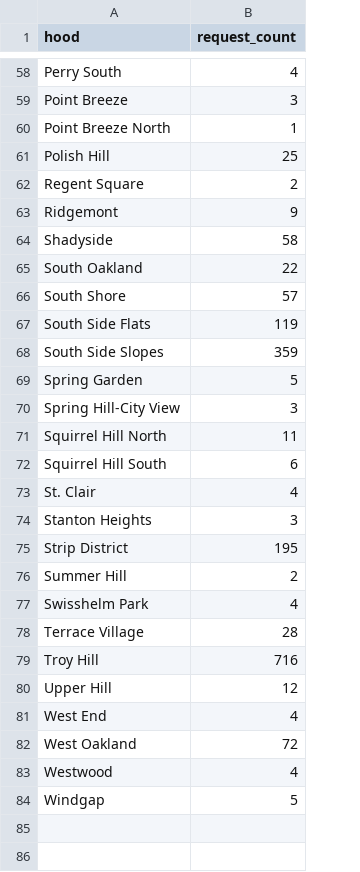
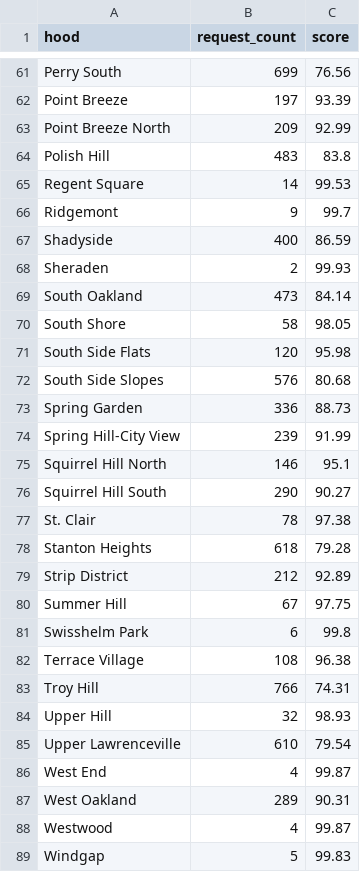
Before and after one commit to mky11w/Catnip-final-project, a CSV file: Makayla - 311 data analysis/311_counts_by_neighborhood.csv, drawn as a sheet; only a part is shown, gaps mark what is left out; addresses are those after the commit; the diff covers the shown part only; the diff names each change by its address in the sheet, - before the commit and + after, or states it on an @@ line.

```diff
--- a/Makayla - 311 data analysis/311_counts_by_neighborhood.csv
+++ b/Makayla - 311 data analysis/311_counts_by_neighborhood.csv
+column C (score), rows 61-67: 76.56 | 93.39 | 92.99 | 83.8 | 99.53 | 99.7 | 86.59; rows 69-84: 84.14 | 98.05 | 95.98 | 80.68 | 88.73 | 91.99 | 95.1 | 90.27 | 97.38 | 79.28 | 92.89 | 97.75 | 99.8 | 96.38 | 74.31 | 98.93; rows 86-89: 99.87 | 90.31 | 99.87 | 99.83
-B61 (request_count): 4
+B61 (request_count): 699
-B62 (request_count): 3
+B62 (request_count): 197
-B63 (request_count): 1
+B63 (request_count): 209
-B64 (request_count): 25
+B64 (request_count): 483
-B65 (request_count): 2
+B65 (request_count): 14
-B67 (request_count): 58
+B67 (request_count): 400
+row 68: Sheraden | 2 | 99.93
-B69 (request_count): 22
+B69 (request_count): 473
-B70 (request_count): 57
+B70 (request_count): 58
-B71 (request_count): 119
+B71 (request_count): 120
-B72 (request_count): 359
+B72 (request_count): 576
-B73 (request_count): 5
+B73 (request_count): 336
-B74 (request_count): 3
+B74 (request_count): 239
-B75 (request_count): 11
+B75 (request_count): 146
-B76 (request_count): 6
+B76 (request_count): 290
-B77 (request_count): 4
+B77 (request_count): 78
-B78 (request_count): 3
+B78 (request_count): 618
-B79 (request_count): 195
+B79 (request_count): 212
-B80 (request_count): 2
+B80 (request_count): 67
-B81 (request_count): 4
+B81 (request_count): 6
-B82 (request_count): 28
+B82 (request_count): 108
-B83 (request_count): 716
+B83 (request_count): 766
-B84 (request_count): 12
+B84 (request_count): 32
+row 85: Upper Lawrenceville | 610 | 79.54
-B87 (request_count): 72
+B87 (request_count): 289
```
Also changed, not shown: 3 added rows and 48 edited cells elsewhere in this file, 6 other files.
